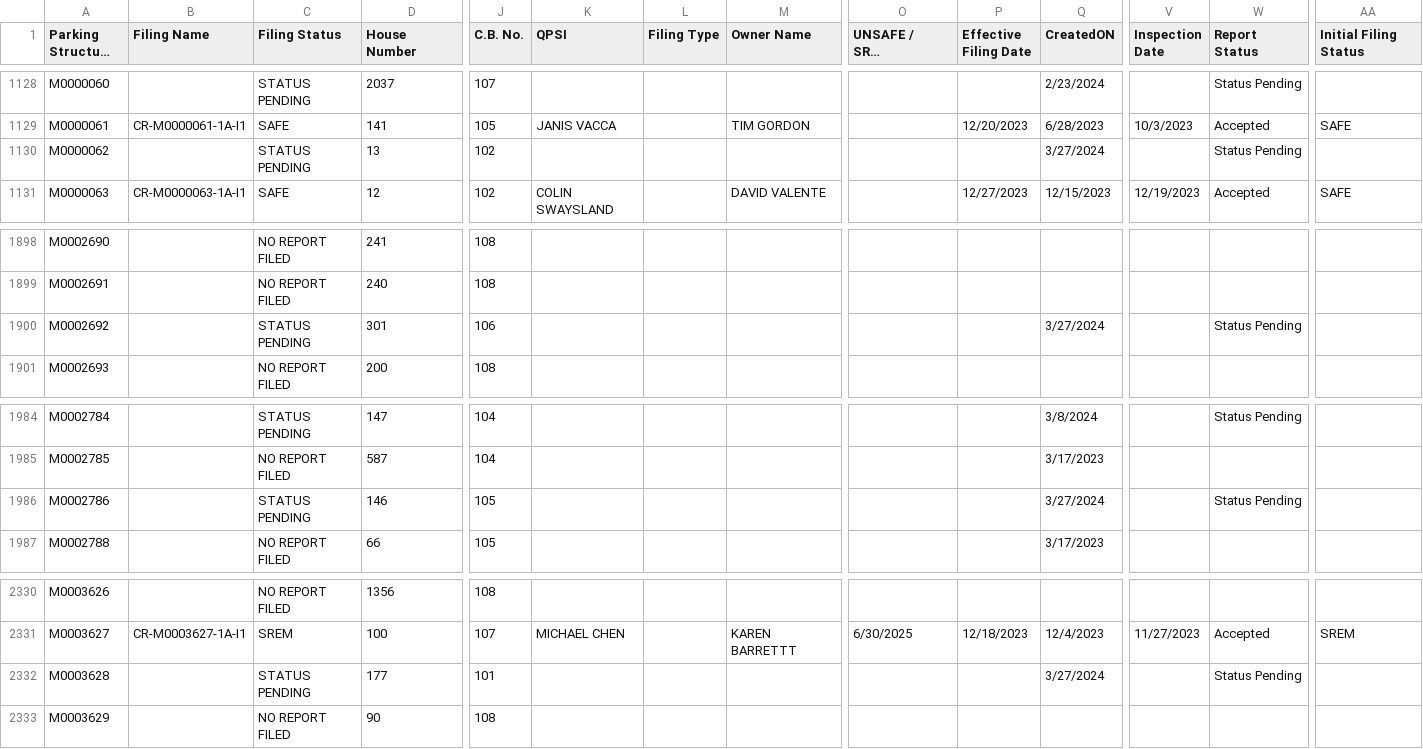
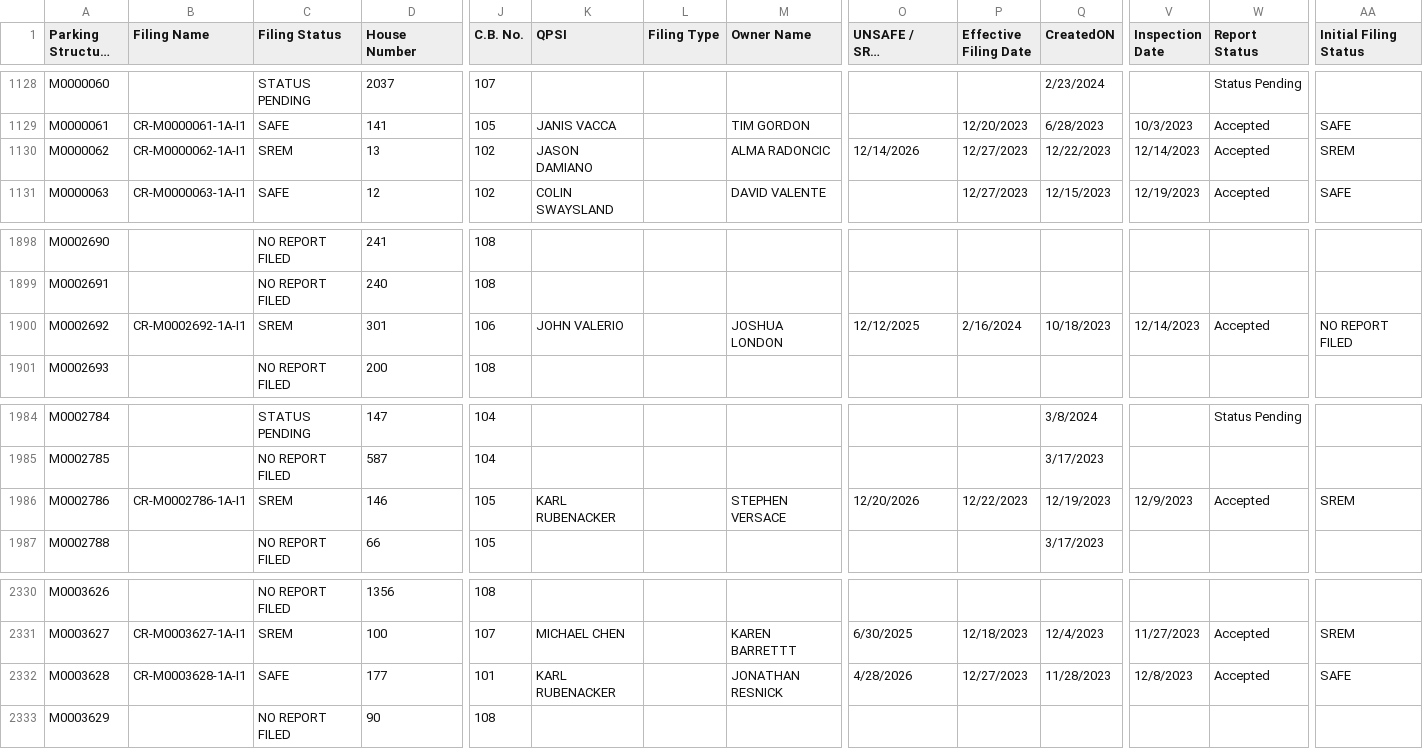
Before and after one commit to NYCDOB/ParkingStructures, a CSV file: data/ParkingStructureInspections_statusPending.csv, drawn as a sheet; only a part is shown, gaps mark what is left out; long unchanged cells end in …; the diff covers the shown part only; the diff names each change by its address in the sheet, - before the commit and + after, or states it on an @@ line.

Commit message:
update from script Tue 04/02/2024  6:51:04.37, 4371 rows

```diff
--- a/data/ParkingStructureInspections_statusPending.csv
+++ b/data/ParkingStructureInspections_statusPending.csv
-B1130 (Filing Name): (empty)
+B1130 (Filing Name): CR-M0000062-1A-I1
-C1130 (Filing Status): STATUS PENDING
+C1130 (Filing Status): SREM
-K1130 (QPSI): (empty)
+K1130 (QPSI): JASON DAMIANO
-M1130 (Owner Name): (empty)
+M1130 (Owner Name): ALMA RADONCIC
-O1130 (UNSAFE / SREM Completion Date): (empty)
+O1130 (UNSAFE / SREM Completion Date): 12/14/2026
-P1130 (Effective Filing Date): (empty)
+P1130 (Effective Filing Date): 12/27/2023
-Q1130 (CreatedON): 3/27/2024
+Q1130 (CreatedON): 12/22/2023
-V1130 (Inspection Date): (empty)
+V1130 (Inspection Date): 12/14/2023
-W1130 (Report Status): Status Pending
+W1130 (Report Status): Accepted
-AA1130 (Initial Filing Status): (empty)
+AA1130 (Initial Filing Status): SREM
-B1900 (Filing Name): (empty)
+B1900 (Filing Name): CR-M0002692-1A-I1
-C1900 (Filing Status): STATUS PENDING
+C1900 (Filing Status): SREM
-K1900 (QPSI): (empty)
+K1900 (QPSI): JOHN VALERIO
-M1900 (Owner Name): (empty)
+M1900 (Owner Name): JOSHUA LONDON
-O1900 (UNSAFE / SREM Completion Date): (empty)
+O1900 (UNSAFE / SREM Completion Date): 12/12/2025
-P1900 (Effective Filing Date): (empty)
+P1900 (Effective Filing Date): 2/16/2024
-Q1900 (CreatedON): 3/27/2024
+Q1900 (CreatedON): 10/18/2023
-V1900 (Inspection Date): (empty)
+V1900 (Inspection Date): 12/14/2023
-W1900 (Report Status): Status Pending
+W1900 (Report Status): Accepted
-AA1900 (Initial Filing Status): (empty)
+AA1900 (Initial Filing Status): NO REPORT FILED
-B1986 (Filing Name): (empty)
+B1986 (Filing Name): CR-M0002786-1A-I1
-C1986 (Filing Status): STATUS PENDING
+C1986 (Filing Status): SREM
-K1986 (QPSI): (empty)
+K1986 (QPSI): KARL RUBENACKER
-M1986 (Owner Name): (empty)
+M1986 (Owner Name): STEPHEN VERSACE
-O1986 (UNSAFE / SREM Completion Date): (empty)
+O1986 (UNSAFE / SREM Completion Date): 12/20/2026
-P1986 (Effective Filing Date): (empty)
+P1986 (Effective Filing Date): 12/22/2023
-Q1986 (CreatedON): 3/27/2024
+Q1986 (CreatedON): 12/19/2023
-V1986 (Inspection Date): (empty)
+V1986 (Inspection Date): 12/9/2023
-W1986 (Report Status): Status Pending
+W1986 (Report Status): Accepted
-AA1986 (Initial Filing Status): (empty)
+AA1986 (Initial Filing Status): SREM
-B2332 (Filing Name): (empty)
+B2332 (Filing Name): CR-M0003628-1A-I1
-C2332 (Filing Status): STATUS PENDING
+C2332 (Filing Status): SAFE
-K2332 (QPSI): (empty)
+K2332 (QPSI): KARL RUBENACKER
-M2332 (Owner Name): (empty)
+M2332 (Owner Name): JONATHAN RESNICK
-O2332 (UNSAFE / SREM Completion Date): (empty)
+O2332 (UNSAFE / SREM Completion Date): 4/28/2026
-P2332 (Effective Filing Date): (empty)
+P2332 (Effective Filing Date): 12/27/2023
-Q2332 (CreatedON): 3/27/2024
+Q2332 (CreatedON): 11/28/2023
-V2332 (Inspection Date): (empty)
+V2332 (Inspection Date): 12/8/2023
-W2332 (Report Status): Status Pending
+W2332 (Report Status): Accepted
-AA2332 (Initial Filing Status): (empty)
+AA2332 (Initial Filing Status): SAFE
```
Also changed, not shown: 49 edited cells elsewhere in this file.
